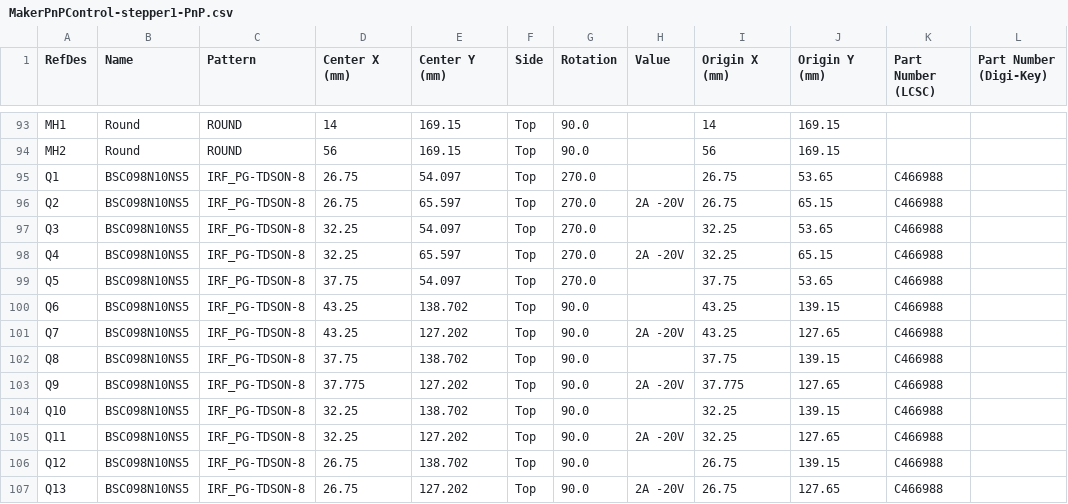
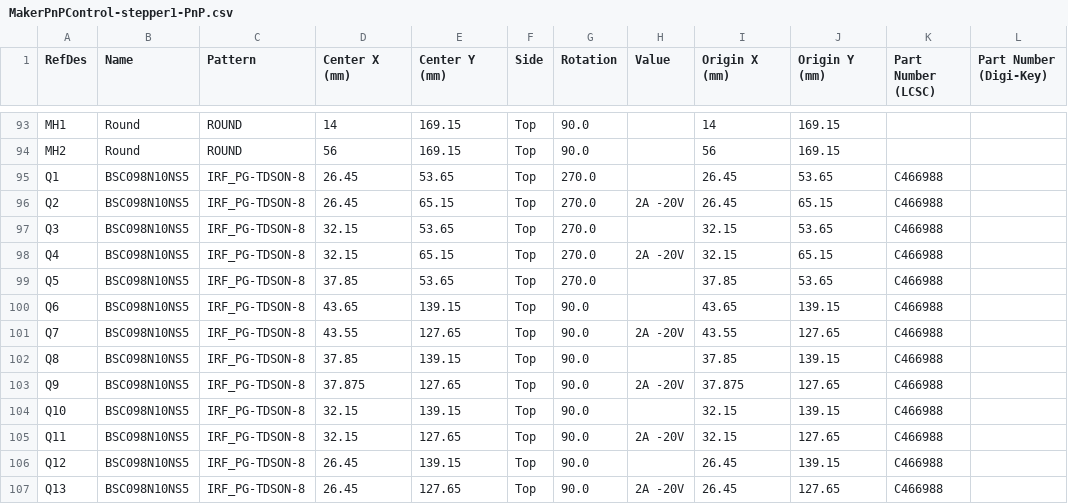
Before and after one commit to MakerPnP/makerpnp-control-board, a CSV file: PCBs/expansion-stepper1/Export/PCB/MakerPnPControl-stepper1-PnP.csv, drawn as a sheet; only a part is shown, gaps mark what is left out; the diff covers the shown part only; the diff names each change by its address in the sheet, - before the commit and + after, or states it on an @@ line.

```diff
--- a/PCBs/expansion-stepper1/Export/PCB/MakerPnPControl-stepper1-PnP.csv
+++ b/PCBs/expansion-stepper1/Export/PCB/MakerPnPControl-stepper1-PnP.csv
-D95:D96 (Center X (mm)): 26.75
+D95:D96 (Center X (mm)): 26.45
-E95 (Center Y (mm)): 54.097
+E95 (Center Y (mm)): 53.65
-I95:I96 (Origin X (mm)): 26.75
+I95:I96 (Origin X (mm)): 26.45
-E96 (Center Y (mm)): 65.597
+E96 (Center Y (mm)): 65.15
-D97:D98 (Center X (mm)): 32.25
+D97:D98 (Center X (mm)): 32.15
-E97 (Center Y (mm)): 54.097
+E97 (Center Y (mm)): 53.65
-I97:I98 (Origin X (mm)): 32.25
+I97:I98 (Origin X (mm)): 32.15
-E98 (Center Y (mm)): 65.597
+E98 (Center Y (mm)): 65.15
-D99 (Center X (mm)): 37.75
+D99 (Center X (mm)): 37.85
-E99 (Center Y (mm)): 54.097
+E99 (Center Y (mm)): 53.65
-I99 (Origin X (mm)): 37.75
+I99 (Origin X (mm)): 37.85
-D100 (Center X (mm)): 43.25
+D100 (Center X (mm)): 43.65
-E100 (Center Y (mm)): 138.702
+E100 (Center Y (mm)): 139.15
-I100 (Origin X (mm)): 43.25
+I100 (Origin X (mm)): 43.65
-D101 (Center X (mm)): 43.25
+D101 (Center X (mm)): 43.55
-E101 (Center Y (mm)): 127.202
+E101 (Center Y (mm)): 127.65
-I101 (Origin X (mm)): 43.25
+I101 (Origin X (mm)): 43.55
-D102 (Center X (mm)): 37.75
+D102 (Center X (mm)): 37.85
-E102 (Center Y (mm)): 138.702
+E102 (Center Y (mm)): 139.15
-I102 (Origin X (mm)): 37.75
+I102 (Origin X (mm)): 37.85
-D103 (Center X (mm)): 37.775
+D103 (Center X (mm)): 37.875
-E103 (Center Y (mm)): 127.202
+E103 (Center Y (mm)): 127.65
-I103 (Origin X (mm)): 37.775
+I103 (Origin X (mm)): 37.875
-D104:D105 (Center X (mm)): 32.25
+D104:D105 (Center X (mm)): 32.15
-E104 (Center Y (mm)): 138.702
+E104 (Center Y (mm)): 139.15
-I104:I105 (Origin X (mm)): 32.25
+I104:I105 (Origin X (mm)): 32.15
-E105 (Center Y (mm)): 127.202
+E105 (Center Y (mm)): 127.65
-D106:D107 (Center X (mm)): 26.75
+D106:D107 (Center X (mm)): 26.45
-E106 (Center Y (mm)): 138.702
+E106 (Center Y (mm)): 139.15
-I106:I107 (Origin X (mm)): 26.75
+I106:I107 (Origin X (mm)): 26.45
-E107 (Center Y (mm)): 127.202
+E107 (Center Y (mm)): 127.65
```
Also changed, not shown: 41 edited cells elsewhere in this file, PCBs/expansion-stepper1/Export/PCB/MakerPnPControl-stepper1-BOM.csv, PCBs/expansion-stepper1/MakerPnPControl-stepper1_variant1_placements.csv, 30 other files.
